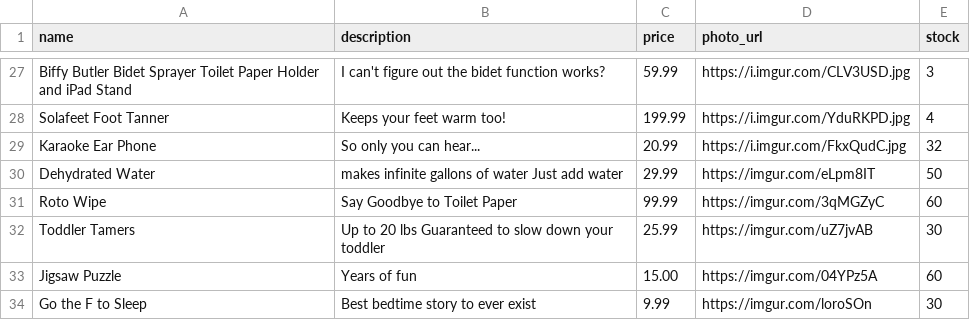
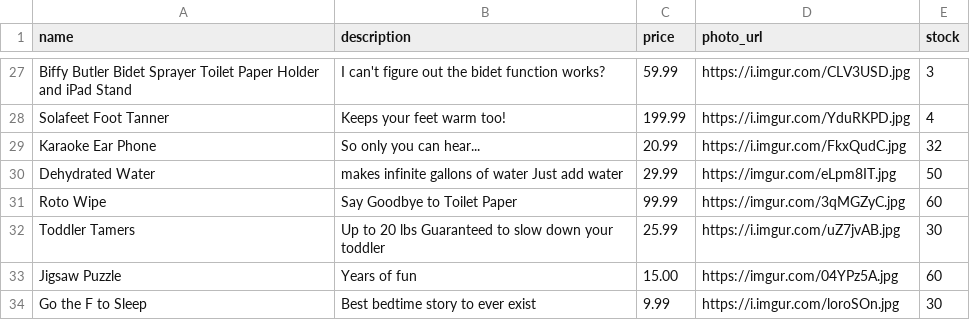
Before and after one commit to wangjoc/betsy, a CSV file: db/products_seeds.csv, drawn as a sheet; only a part is shown, gaps mark what is left out.

Commit message:
added some seed data

```diff
--- a/db/products_seeds.csv
+++ b/db/products_seeds.csv
@@ -29,6 +29,6 @@ Solafeet Foot Tanner,Keeps your feet warm too!,199.99,https://i.imgur.com/YduRKP
 Karaoke Ear Phone,So only you can hear...,20.99,https://i.imgur.com/FkxQudC.jpg,32
-Dehydrated Water,makes infinite gallons of water Just add water,29.99,https://imgur.com/eLpm8IT,50
-Roto Wipe,"Say Goodbye to Toilet Paper",99.99,https://imgur.com/3qMGZyC,60
-Toddler Tamers,"Up to 20 lbs Guaranteed to slow down your toddler",25.99,https://imgur.com/uZ7jvAB,30
-Jigsaw Puzzle,"Years of fun",15.00,https://imgur.com/04YPz5A,60
-Go the F to Sleep,"Best bedtime story to ever exist",9.99,https://imgur.com/loroSOn,30
+Dehydrated Water,makes infinite gallons of water Just add water,29.99,https://imgur.com/eLpm8IT.jpg,50
+Roto Wipe,"Say Goodbye to Toilet Paper",99.99,https://imgur.com/3qMGZyC.jpg,60
+Toddler Tamers,"Up to 20 lbs Guaranteed to slow down your toddler",25.99,https://i.imgur.com/uZ7jvAB.jpg,30
+Jigsaw Puzzle,"Years of fun",15.00,https://imgur.com/04YPz5A.jpg,60
+Go the F to Sleep,"Best bedtime story to ever exist",9.99,https://i.imgur.com/loroSOn.jpg,30
```
